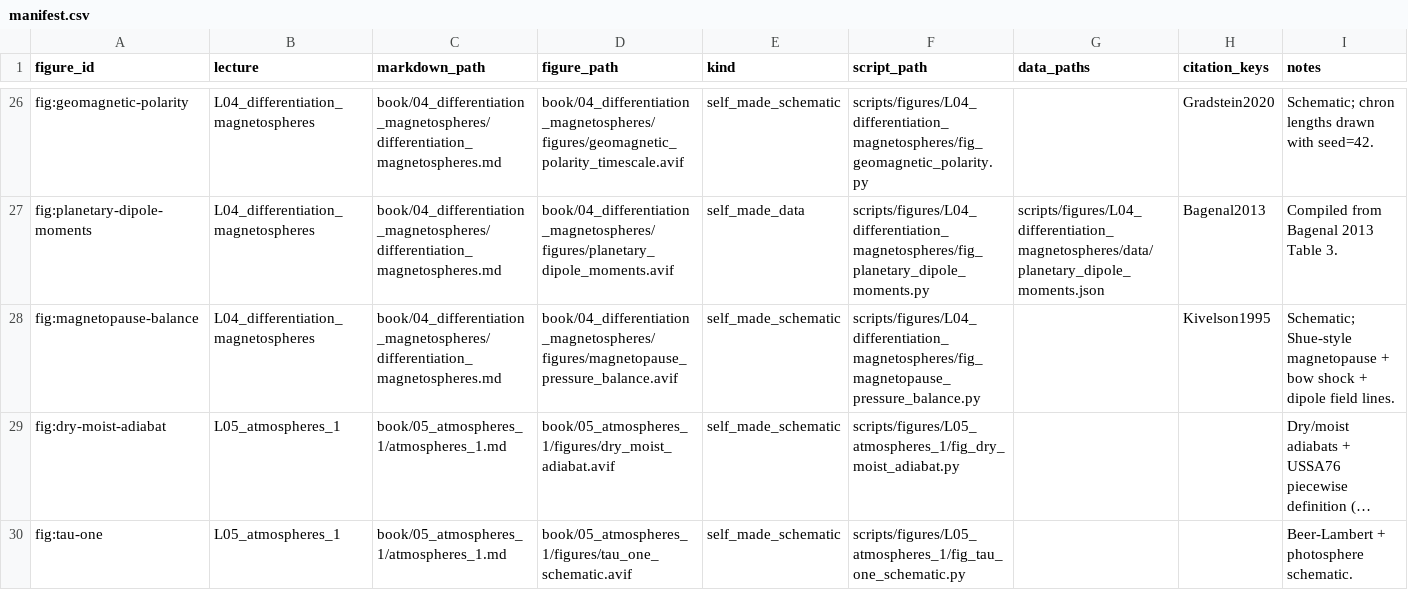
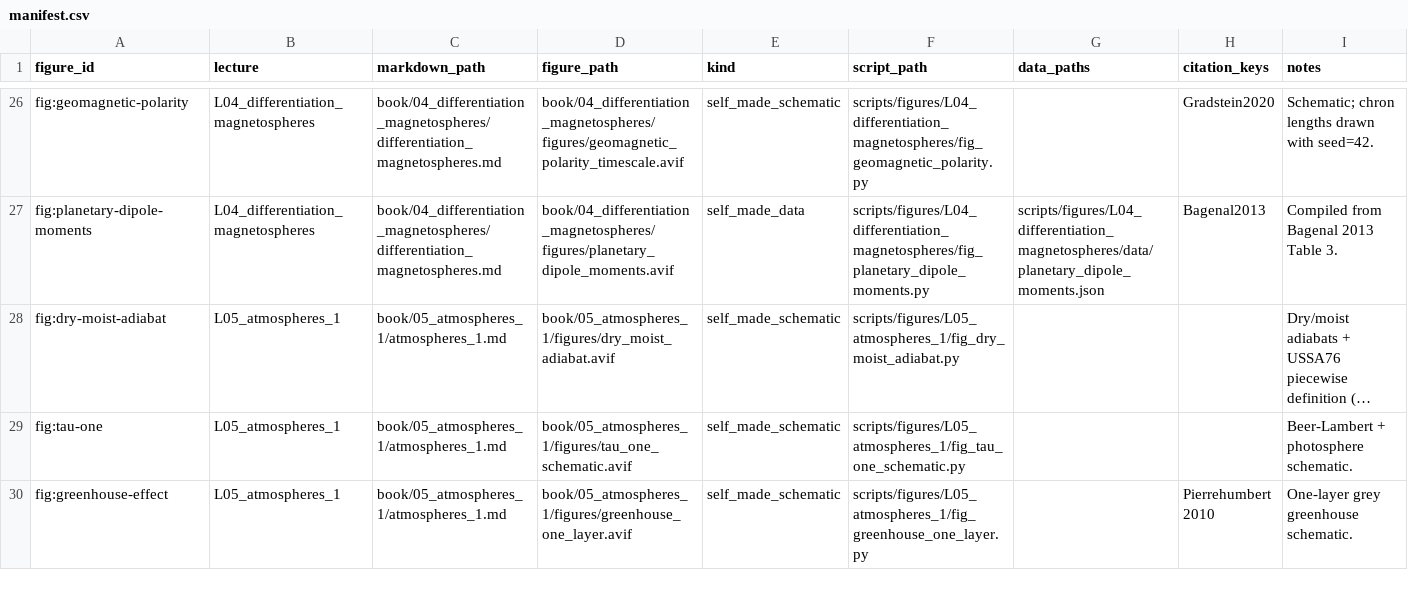
Before and after one commit to FormingWorlds/IntroductionToPlanetaryScience, a CSV file: scripts/figures/manifest.csv, drawn as a sheet; only a part is shown, gaps mark what is left out; the shorter side is filled out with more unchanged rows; long unchanged cells end in …; the diff names each change by its address in the sheet, - before the commit and + after, or states it on an @@ line.

Commit message:
Replace the magnetopause pressure-balance sketch with the ESA anatomy image
The hand-drawn pressure-balance schematic had geometry problems: the bow shock curve crossed the magnetopause near the bottom of the panel, the dayside dipole field lines were not compressed against the boundary, and the standoff arrow did not run from Earth's centre to the magnetopause nose. The figure slot now carries the ESA "Anatomy of Earth's magnetosphere" rendering (CC BY-SA 3.0 IGO), which labels the bow shock, the magnetosheath, and the magnetopause with the dayside field drawn correctly compressed, and the caption reads the pressure balance and the standoff distance off it. The slide deck swaps in the same image on its two magnetopause frames, and the drawing script for the old sketch is retired along with its manifest row.

```diff
--- a/scripts/figures/manifest.csv
+++ b/scripts/figures/manifest.csv
-row 28: fig:magnetopause-balance | L04_differentiation_magnetospheres | book/04_differentiation_magnetospheres/differentiation_magnetospheres.md | book/04_differentiation_magnetospheres/figures/magnetopause_pressure_balance.avif | self_made_schematic | scripts/figures/L04_differentiation_magnetospheres/fig_magnetopause_pressure_balance.py |  | Kivelson1995 | Schematic; Shue-style magnetopause + bow shock + dipole field lines.
```
Also changed, not shown: 7 other files.
